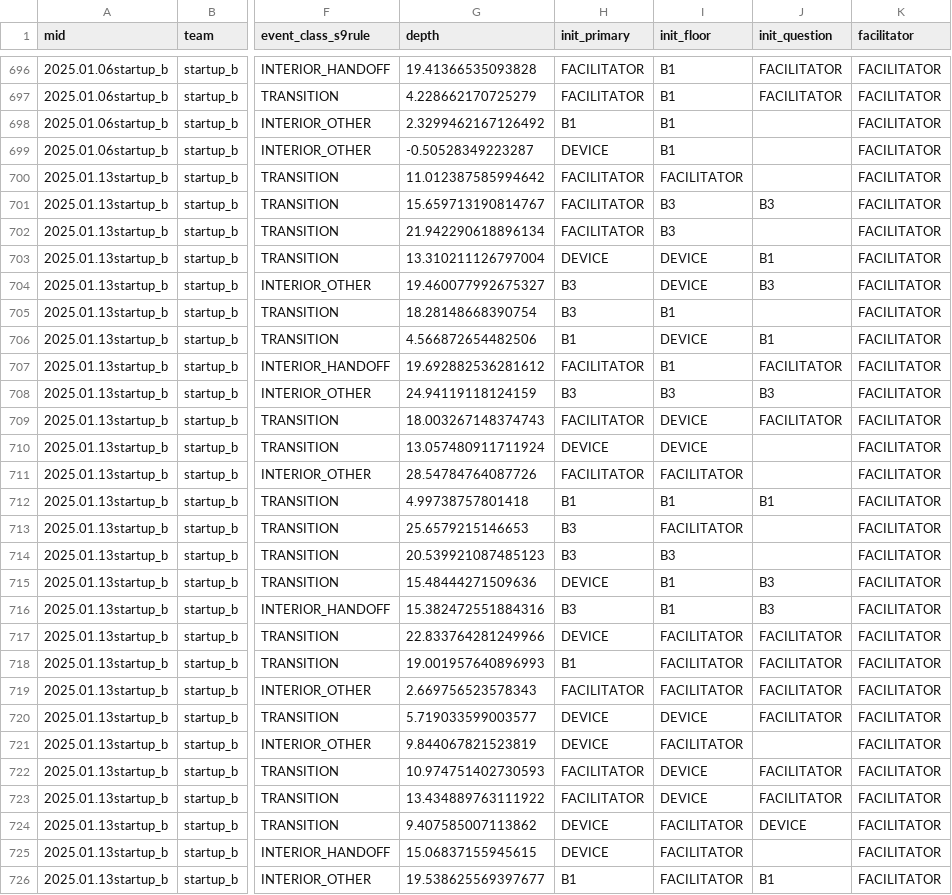
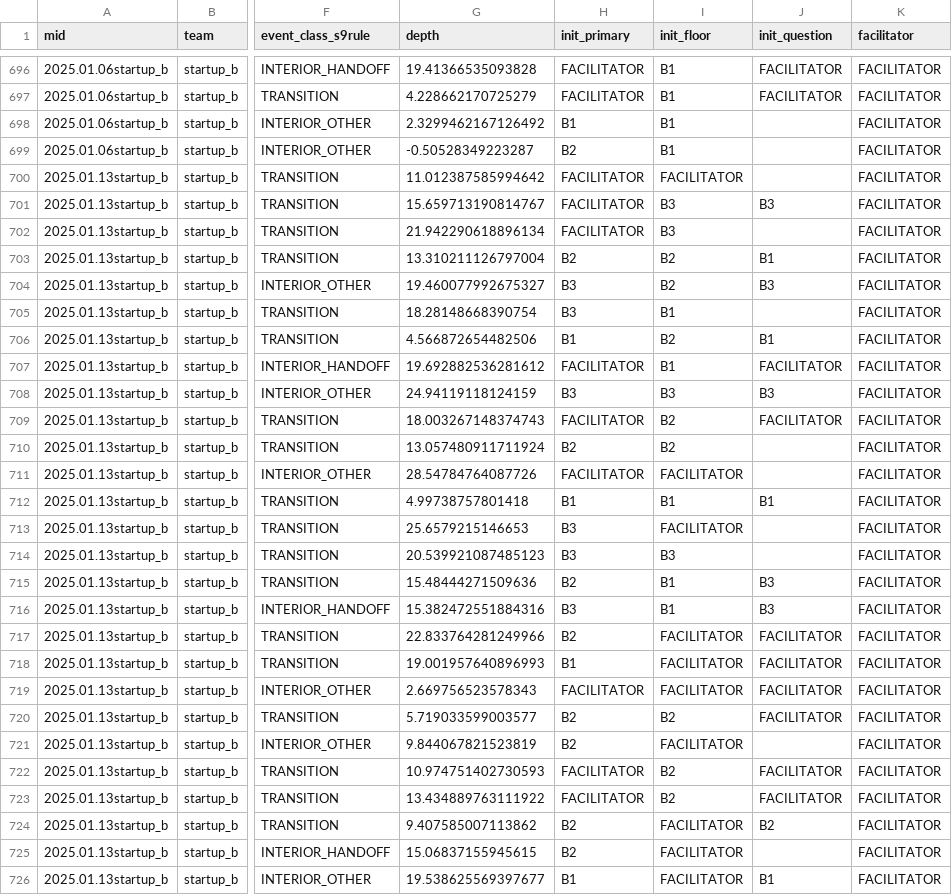
Before and after one commit to riacrdodoria/communication-reorganization, a CSV file: results/events_initiators.csv, drawn as a sheet; only a part is shown, gaps mark what is left out; the diff covers the shown part only; the diff names each change by its address in the sheet, - before the commit and + after, or states it on an @@ line.

Commit message:
Map the shared team account to member B2 in the verified role map
The account used in nine Team B meetings belongs to member B2 (the two never co-occur and
together cover all 17 meetings); it was previously carried as a separate DEVICE role. Study 9,
the Study 11 ledger rows built on it, Figure 2C and the affected docs are rebuilt. Team B now
has three members in every meeting; six meetings across both teams have one member absent.

```diff
--- a/results/events_initiators.csv
+++ b/results/events_initiators.csv
-H699 (init_primary): DEVICE
+H699 (init_primary): B2
-H703 (init_primary): DEVICE
+H703 (init_primary): B2
-I703:I704 (init_floor): DEVICE
+I703:I704 (init_floor): B2
-I706 (init_floor): DEVICE
+I706 (init_floor): B2
-I709:I710 (init_floor): DEVICE
+I709:I710 (init_floor): B2
-H710 (init_primary): DEVICE
+H710 (init_primary): B2
-H715 (init_primary): DEVICE
+H715 (init_primary): B2
-H717 (init_primary): DEVICE
+H717 (init_primary): B2
-H720:H721 (init_primary): DEVICE
+H720:H721 (init_primary): B2
-I720 (init_floor): DEVICE
+I720 (init_floor): B2
-I722:I723 (init_floor): DEVICE
+I722:I723 (init_floor): B2
-H724:H725 (init_primary): DEVICE
+H724:H725 (init_primary): B2
-J724 (init_question): DEVICE
+J724 (init_question): B2
```
Also changed, not shown: 114 edited cells elsewhere in this file, results/gini_by_team_definition.csv, results/initiation_lift.csv, 20 other files.
